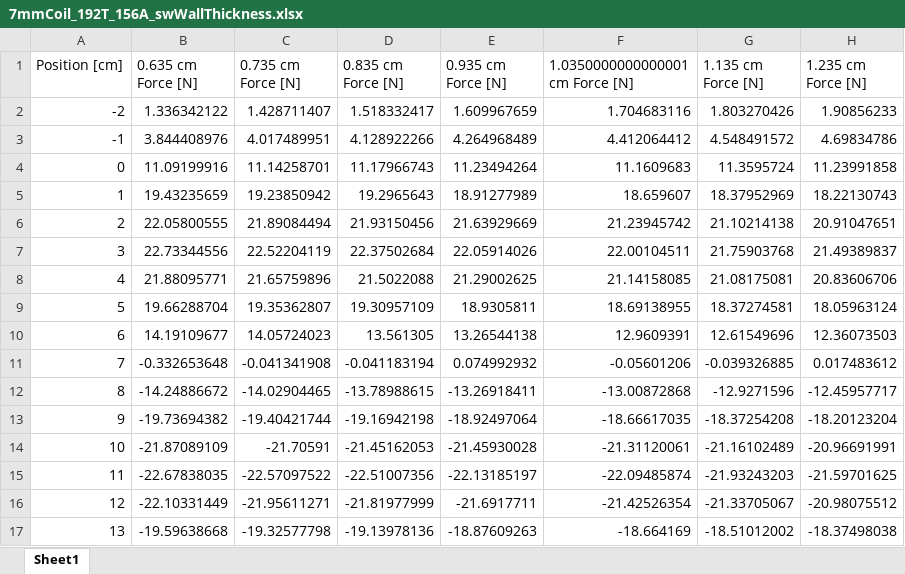
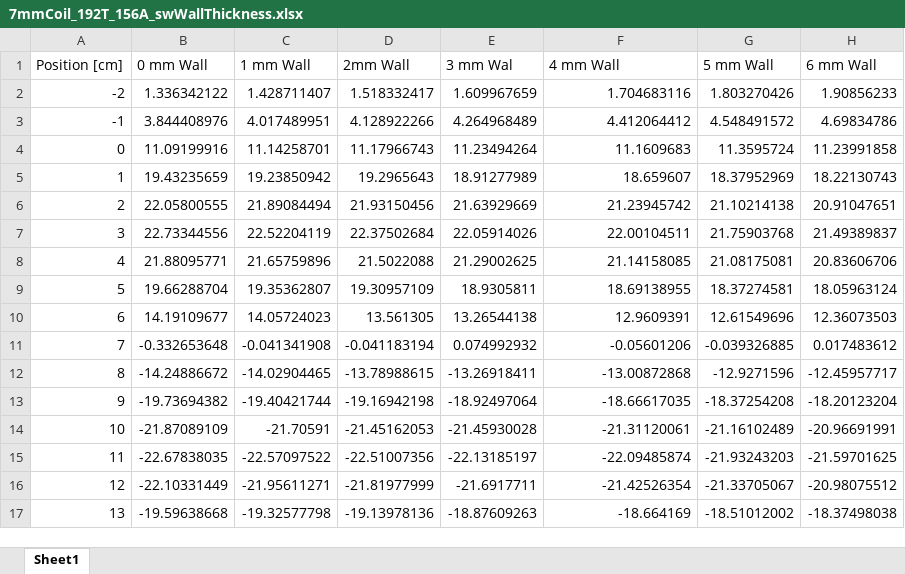
Before and after one commit to ThomasKulin/CG-490, an Excel workbook: FEMM Simulations/Data/WallThickness 2019_10_16 12_12/7mmCoil_192T_156A_swWallThickness.xlsx, sheet Sheet1, drawn as a sheet; values as stored, in another font and other column widths than the file's, no borders; charts and pictures not drawn; the diff names each change by its address in the sheet, - before the commit and + after, or states it on an @@ line.

```diff
--- a/FEMM Simulations/Data/WallThickness 2019_10_16 12_12/7mmCoil_192T_156A_swWallThickness.xlsx (sheet Sheet1)
+++ b/FEMM Simulations/Data/WallThickness 2019_10_16 12_12/7mmCoil_192T_156A_swWallThickness.xlsx (sheet Sheet1)
-B1: 0.635 cm Force [N]
+B1: 0 mm Wall
-C1: 0.735 cm Force [N]
+C1: 1 mm Wall
-D1: 0.835 cm Force [N]
+D1: 2mm Wall
-E1: 0.935 cm Force [N]
+E1: 3 mm Wal
-F1: 1.0350000000000001 cm Force [N]
+F1: 4 mm Wall
-G1: 1.135 cm Force [N]
+G1: 5 mm Wall
-H1: 1.235 cm Force [N]
+H1: 6 mm Wall
```
Also changed, not shown: charts or pictures, FEMM Simulations/Data/DimensionSweep 2019_10_23 11_51/60uH_Dimensions.xlsx, FEMM Simulations/Data/ProjectileLength 2019_10_08 15_01/7mmCoil_192T_156A_swProjectileLength.xlsx, 33 other files.
